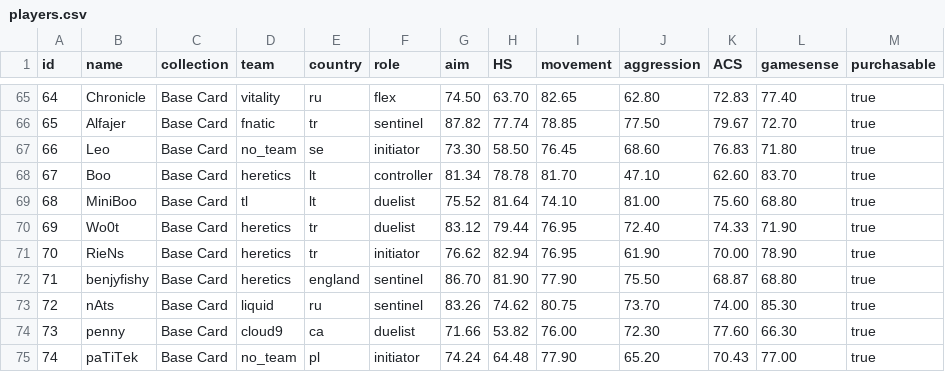
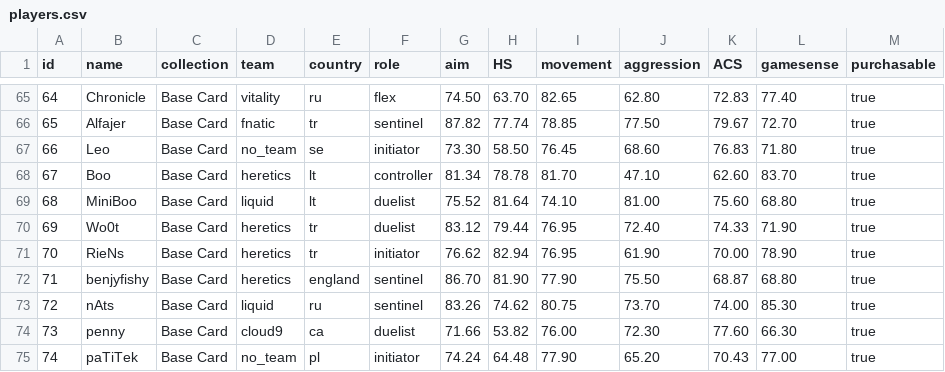
Before and after one commit to levisantosp/sabine-players, a CSV file: lib/players.csv, drawn as a sheet; only a part is shown, gaps mark what is left out.

Commit message:
fix: miniboo team

```diff
--- a/lib/players.csv
+++ b/lib/players.csv
@@ -68,3 +68,3 @@ id,name,collection,team,country,role,aim,HS,movement,aggression,ACS,gamesense,pu
 67,Boo,Base Card,heretics,lt,controller,81.34,78.78,81.70,47.10,62.60,83.70,true
-68,MiniBoo,Base Card,tl,lt,duelist,75.52,81.64,74.10,81.00,75.60,68.80,true
+68,MiniBoo,Base Card,liquid,lt,duelist,75.52,81.64,74.10,81.00,75.60,68.80,true
 69,Wo0t,Base Card,heretics,tr,duelist,83.12,79.44,76.95,72.40,74.33,71.90,true
```
